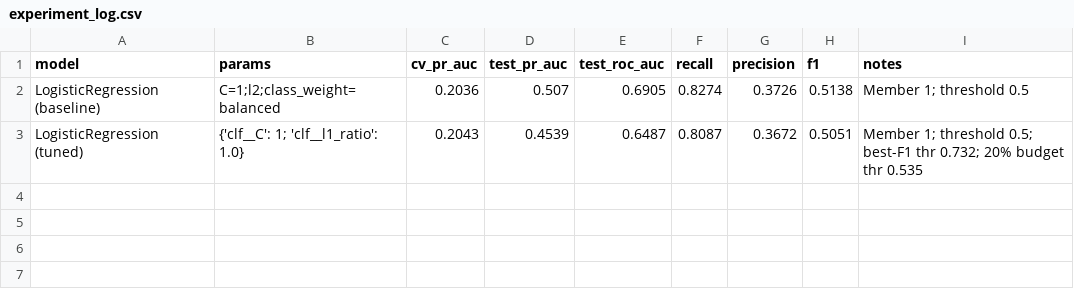
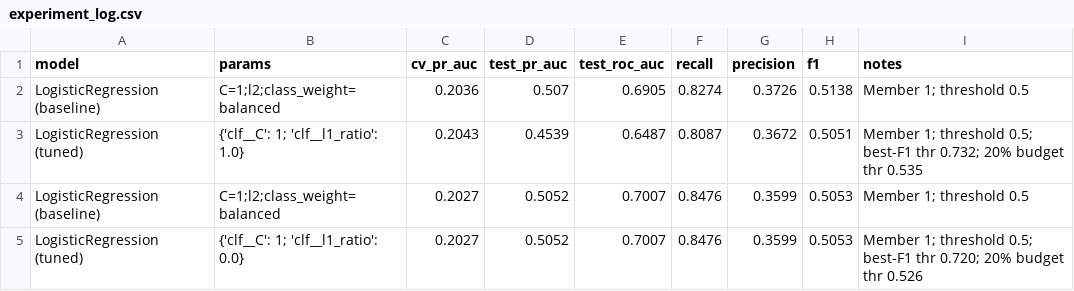
Before and after one commit to Saradala/bank-telemarketing-predictor, a CSV file: results/experiment_log.csv, drawn as a sheet.

Commit message:
Fix duplicate-removal order (41,176 rows, matches proposal's 12 dupes); update LR results

```diff
--- a/results/experiment_log.csv
+++ b/results/experiment_log.csv
@@ -3 +3,3 @@ LogisticRegression (baseline),C=1;l2;class_weight=balanced,0.2036,0.507,0.6905,0
 LogisticRegression (tuned),{'clf__C': 1; 'clf__l1_ratio': 1.0},0.2043,0.4539,0.6487,0.8087,0.3672,0.5051,Member 1; threshold 0.5; best-F1 thr 0.732; 20% budget thr 0.535
+LogisticRegression (baseline),C=1;l2;class_weight=balanced,0.2027,0.5052,0.7007,0.8476,0.3599,0.5053,Member 1; threshold 0.5
+LogisticRegression (tuned),{'clf__C': 1; 'clf__l1_ratio': 0.0},0.2027,0.5052,0.7007,0.8476,0.3599,0.5053,Member 1; threshold 0.5; best-F1 thr 0.720; 20% budget thr 0.526
```
Also changed, not shown: 8 other files.
